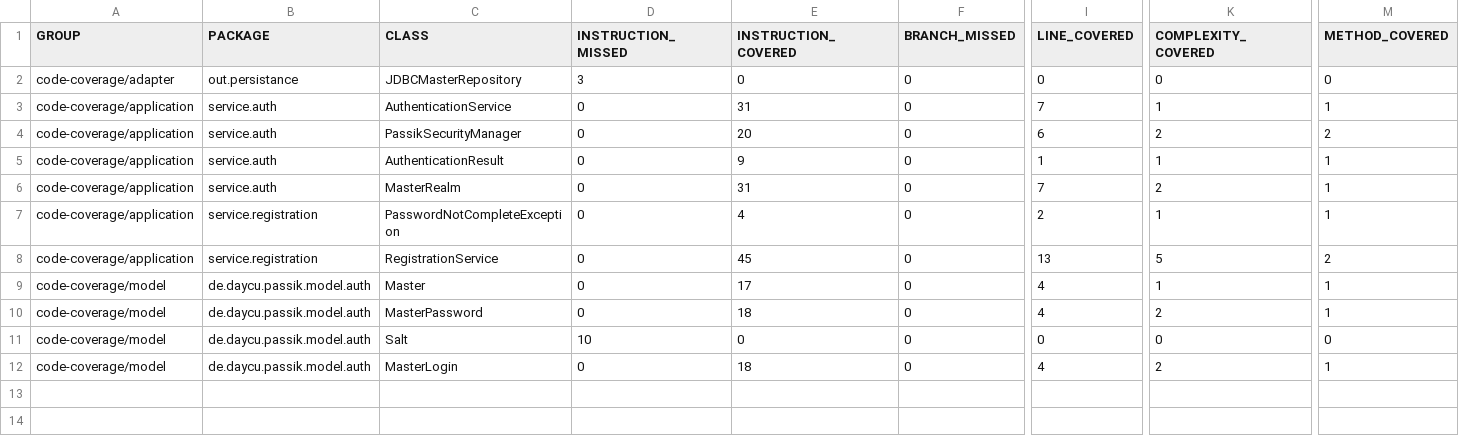
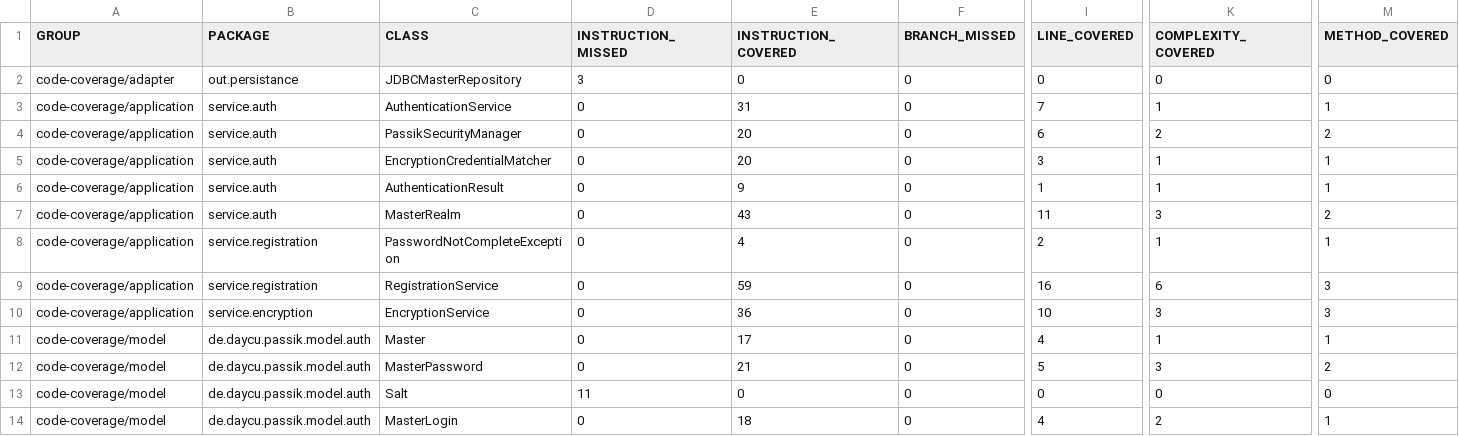
Before and after one commit to DanCh11/Passik, a CSV file: jacoco.csv, drawn as a sheet; only a part is shown, gaps mark what is left out; addresses are those after the commit; rows hold the shown columns only; the diff names each change by its address in the sheet, - before the commit and + after, or states it on an @@ line.

```diff
--- a/jacoco.csv
+++ b/jacoco.csv
+row 5: code-coverage/application | service.auth | EncryptionCredentialMatcher | 0 | 20 | 0 | 3 | 1 | 1
-E7 (INSTRUCTION_COVERED): 31
+E7 (INSTRUCTION_COVERED): 43
-I7 (LINE_COVERED): 7
+I7 (LINE_COVERED): 11
-K7 (COMPLEXITY_COVERED): 2
+K7 (COMPLEXITY_COVERED): 3
-M7 (METHOD_COVERED): 1
+M7 (METHOD_COVERED): 2
-E9 (INSTRUCTION_COVERED): 45
+E9 (INSTRUCTION_COVERED): 59
-I9 (LINE_COVERED): 13
+I9 (LINE_COVERED): 16
-K9 (COMPLEXITY_COVERED): 5
+K9 (COMPLEXITY_COVERED): 6
-M9 (METHOD_COVERED): 2
+M9 (METHOD_COVERED): 3
+row 10: code-coverage/application | service.encryption | EncryptionService | 0 | 36 | 0 | 10 | 3 | 3
-E12 (INSTRUCTION_COVERED): 18
+E12 (INSTRUCTION_COVERED): 21
-I12 (LINE_COVERED): 4
+I12 (LINE_COVERED): 5
-K12 (COMPLEXITY_COVERED): 2
+K12 (COMPLEXITY_COVERED): 3
-M12 (METHOD_COVERED): 1
+M12 (METHOD_COVERED): 2
-D13 (INSTRUCTION_MISSED): 10
+D13 (INSTRUCTION_MISSED): 11
```
Also changed, not shown: 25 other files.
